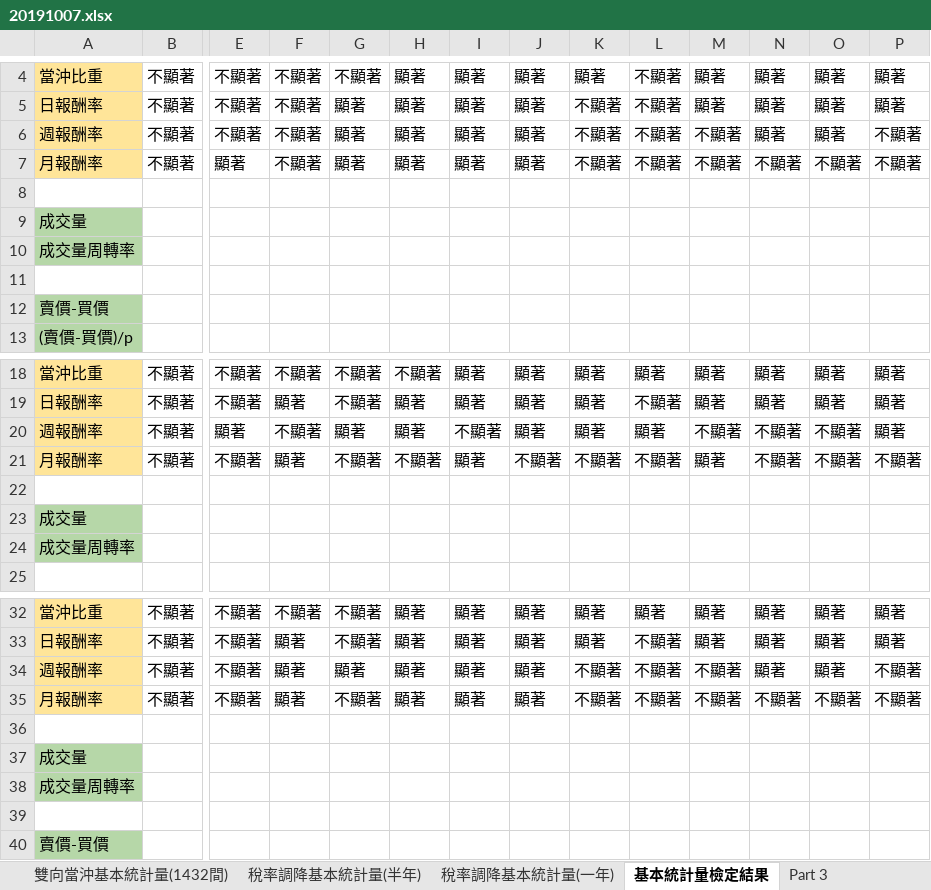
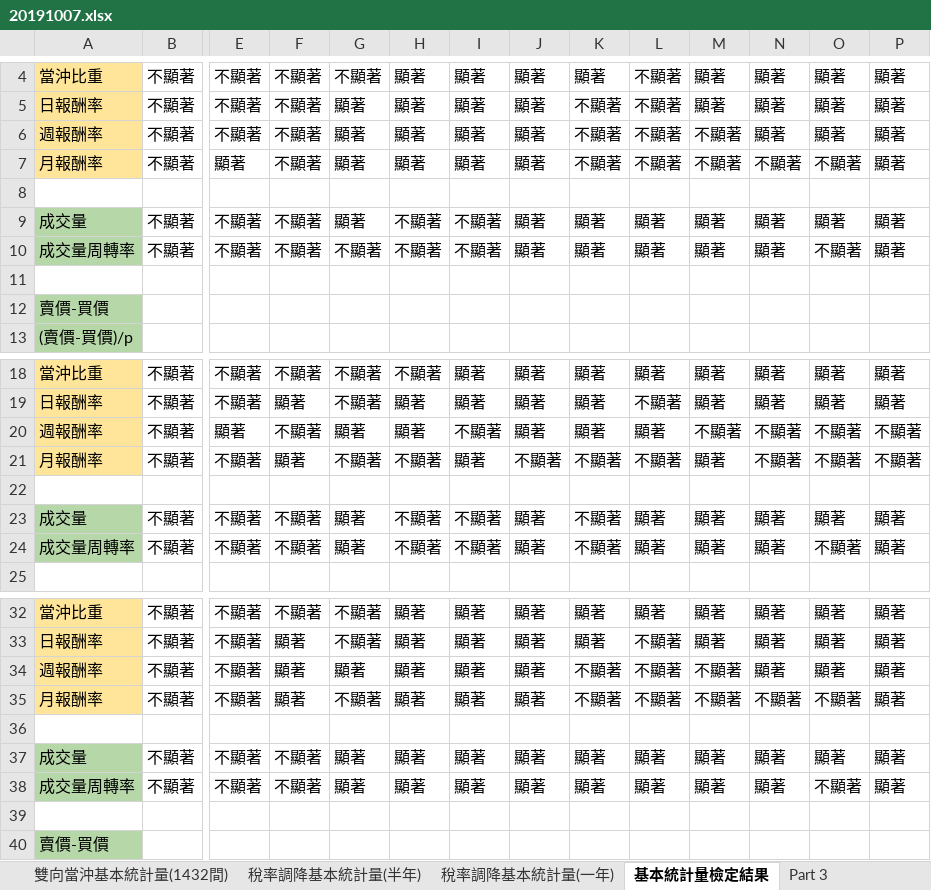
Before and after one commit to mattNest/Day-Trade-Graduate-Project, an Excel workbook: code/20191007.xlsx, sheet 基本統計量檢定結果, drawn as a sheet; only a part is shown, gaps mark what is left out; values as stored, in another font and other column widths than the file's, no borders; removed rows and columns are numbered as before the commit, all else as after; rows hold the shown columns only; the diff names each change by its address in the sheet, - before the commit and + after, or states it on an @@ line.

Commit message:
20191007 report update

```diff
--- a/code/20191007.xlsx (sheet 基本統計量檢定結果)
+++ b/code/20191007.xlsx (sheet 基本統計量檢定結果)
-P6:P7: 不顯著
+P6:P7: 顯著
-row 9: 成交量
-row 10: 成交量周轉率
+row 9: 成交量 | 不顯著 | 不顯著 | 不顯著 | 顯著 | 不顯著 | 不顯著 | 顯著 | 顯著 | 顯著 | 顯著 | 顯著 | 顯著 | 顯著
+row 10: 成交量周轉率 | 不顯著 | 不顯著 | 不顯著 | 不顯著 | 不顯著 | 不顯著 | 顯著 | 顯著 | 顯著 | 顯著 | 顯著 | 不顯著 | 顯著
-P20: 顯著
+P20: 不顯著
-row 23: 成交量
-row 24: 成交量周轉率
+row 23: 成交量 | 不顯著 | 不顯著 | 不顯著 | 顯著 | 不顯著 | 不顯著 | 顯著 | 不顯著 | 顯著 | 顯著 | 顯著 | 顯著 | 顯著
+row 24: 成交量周轉率 | 不顯著 | 不顯著 | 不顯著 | 顯著 | 不顯著 | 不顯著 | 顯著 | 不顯著 | 顯著 | 顯著 | 顯著 | 不顯著 | 顯著
-P34:P35: 不顯著
+P34:P35: 顯著
-row 37: 成交量
-row 38: 成交量周轉率
+row 37: 成交量 | 不顯著 | 不顯著 | 不顯著 | 顯著 | 顯著 | 顯著 | 顯著 | 顯著 | 顯著 | 顯著 | 顯著 | 顯著 | 顯著
+row 38: 成交量周轉率 | 不顯著 | 不顯著 | 不顯著 | 顯著 | 顯著 | 顯著 | 顯著 | 顯著 | 顯著 | 顯著 | 顯著 | 不顯著 | 顯著
```
